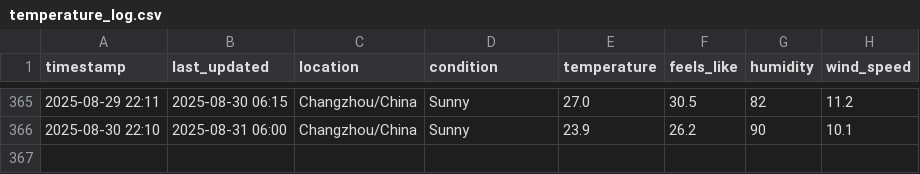
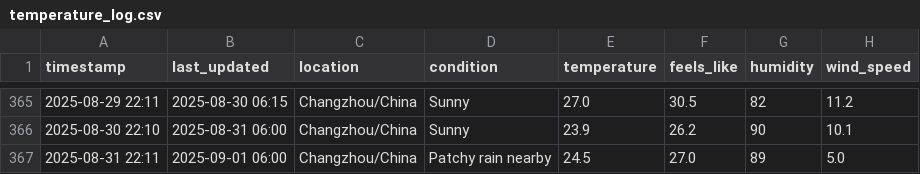
Before and after one commit to delsdwf/medium_actions_weather, a CSV file: temperature_log.csv, drawn as a sheet; only a part is shown, gaps mark what is left out.

```diff
--- a/temperature_log.csv
+++ b/temperature_log.csv
@@ -366 +366,2 @@ timestamp,last_updated,location,condition,temperature,feels_like,humidity,wind_s
 2025-08-30 22:10,2025-08-31 06:00,Changzhou/China,Sunny,23.9,26.2,90,10.1
+2025-08-31 22:11,2025-09-01 06:00,Changzhou/China,Patchy rain nearby,24.5,27.0,89,5.0
```
